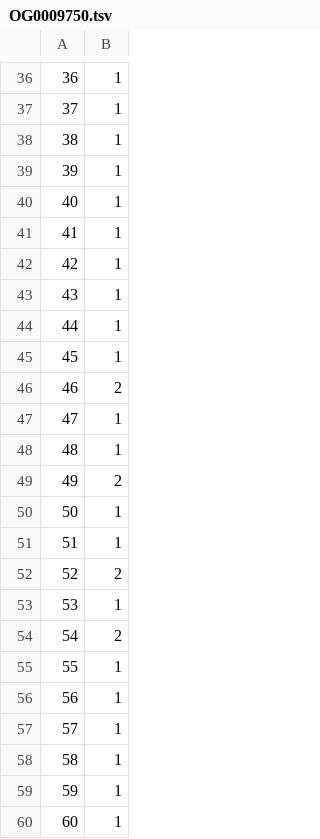
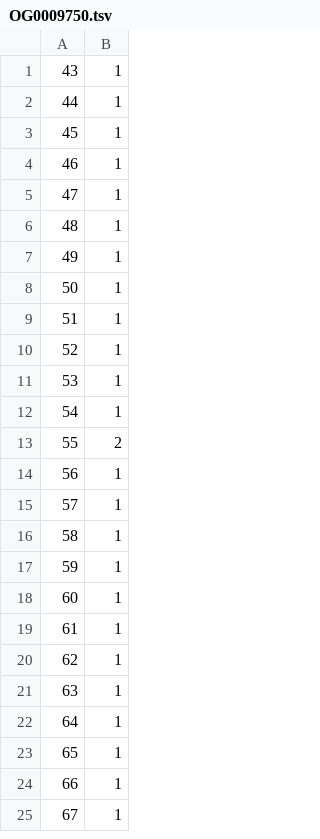
Before and after one commit to EdoRondelli/Tirocinio-Magistrale, a TSV file: 01_analyses/07_CODEML/c2/OG0009750.tsv, drawn as a sheet; only a part is shown, gaps mark what is left out; the shorter side is filled out with more unchanged rows; the diff covers the shown part only.

```diff
--- a/01_analyses/07_CODEML/c2/OG0009750.tsv
+++ b/01_analyses/07_CODEML/c2/OG0009750.tsv
@@ -36,8 +1 @@
-36	1
-37	1
-38	1
-39	1
-40	1
-41	1
-42	1
 43	1
@@ -45,12 +3,12 @@
 45	1
-46	2
+46	1
 47	1
 48	1
-49	2
+49	1
 50	1
 51	1
-52	2
+52	1
 53	1
-54	2
-55	1
+54	1
+55	2
 56	1
```
Also changed, not shown: 42 added rows, 35 removed rows and 12 edited cells elsewhere in this file, 01_analyses/07_CODEML/c2/OG0009429_00.tsv, 01_analyses/07_CODEML/c2/OG0012297_00.tsv, 15 other files.
